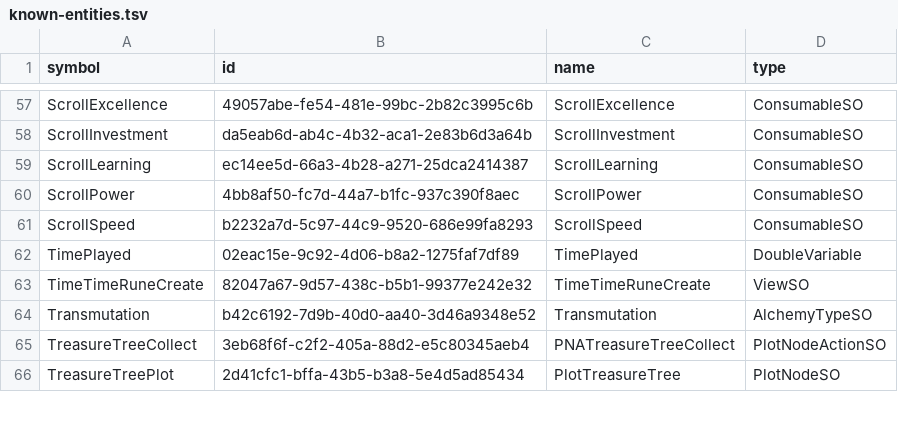
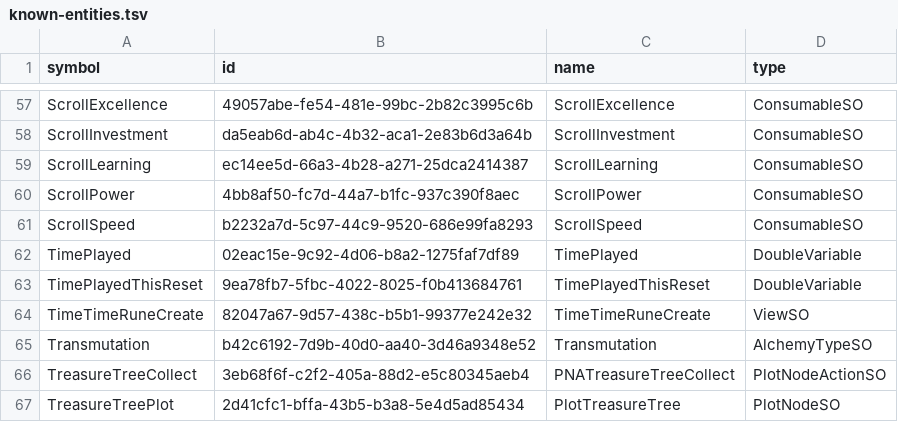
Before and after one commit to OrbAutomata/OrbOfCreation-ModSuite, a TSV file: data/known-entities.tsv, drawn as a sheet; only a part is shown, gaps mark what is left out; the diff names each change by its address in the sheet, - before the commit and + after, or states it on an @@ line.

Commit message:
world: the overview carries the reset's clock beside the run's
After a world reset the game keeps two clocks and the overview carried only the
one that never resets, so a run since the last reset had no reading at all.
Time Played this Reset is published beside it under the same duration rule, and
a save that has never reset publishes no such variable and gets no key.

```diff
--- a/data/known-entities.tsv
+++ b/data/known-entities.tsv
+row 63: TimePlayedThisReset | 9ea78fb7-5fbc-4022-8025-f0b413684761 | TimePlayedThisReset | DoubleVariable
```
Also changed, not shown: 4 other files.
